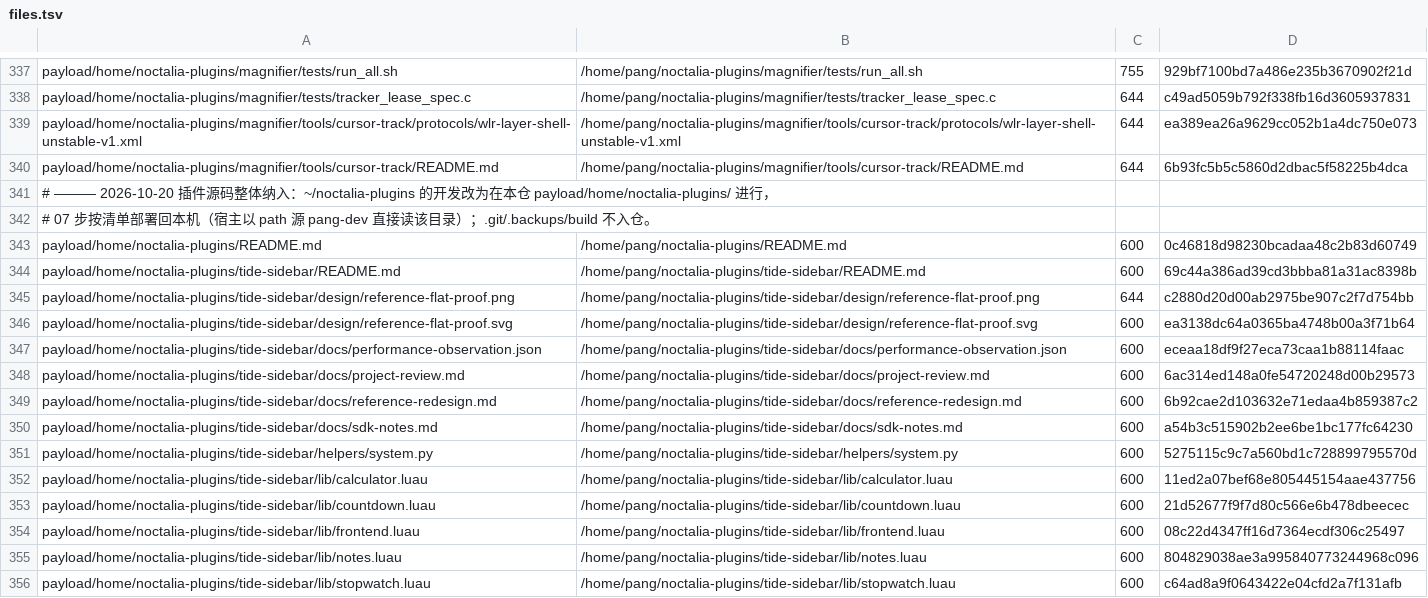
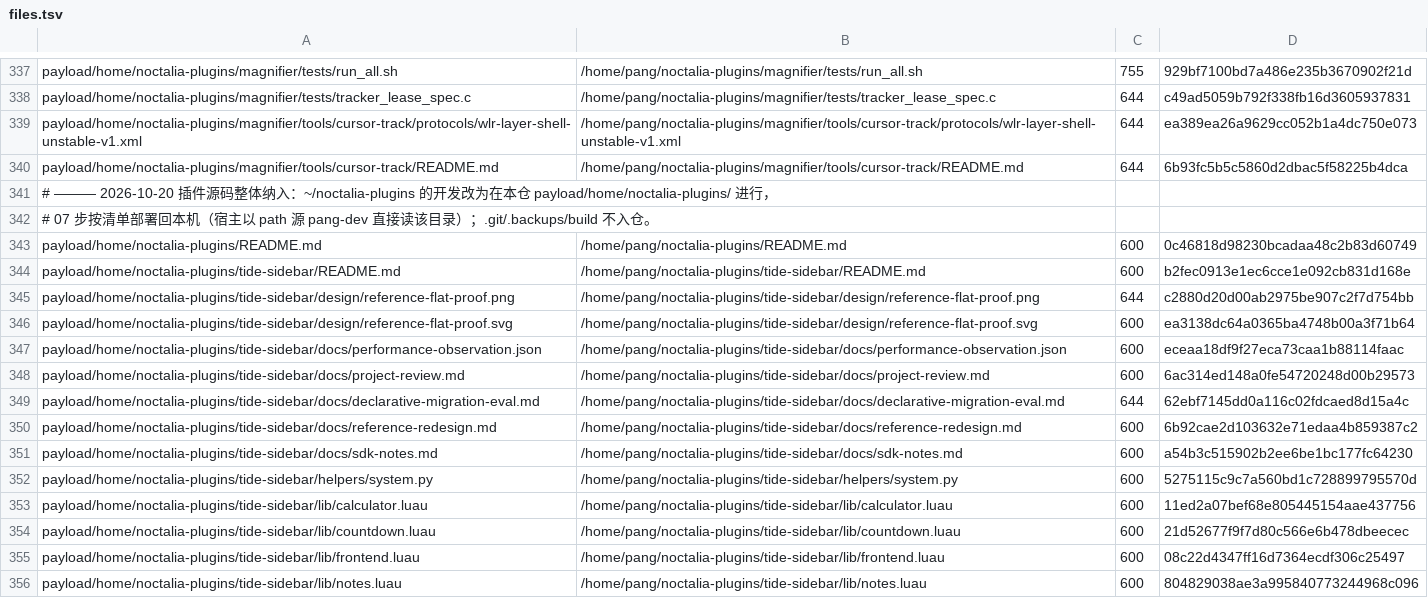
Before and after one commit to tjz123psh/arch-noctalia, a TSV file: manifests/files.tsv, drawn as a sheet; only a part is shown, gaps mark what is left out; the shorter side is filled out with more unchanged rows.

Commit message:
docs(tide-sidebar): 声明式面板迁移评估（实测数据 + 逐页路线）
- 新增 docs/declarative-migration-eval.md：原生 GTK 前端与声明式面板的对比——原生侧
  219 MiB RSS、2539 行 JS+CSS、依赖 gtk4-layer-shell；声明式侧零额外进程、原型 169 行/页。
- 逐页可行性：窗口（已验证）/ 工具（高）/ 便签（中低，缺 TextView 撤销栈）/ 外观（低，
  无阴影与渐变），并给出「窗口 → 工具 → 便签 → 收尾」的替换顺序与劝退条件。
- README 增加入口链接；安装器 files.tsv 417 行、md5 与规模锁同步。

验证：python tests/run_all.py（含 noctalia plugins lint）0 errors / 0 warnings；
tools/selfcheck.sh all checks passed；tests/run-all.sh ALL TESTS PASSED。

```diff
--- a/manifests/files.tsv
+++ b/manifests/files.tsv
@@ -343,3 +343,3 @@ payload/home/noctalia-plugins/magnifier/tools/cursor-track/README.md	/home/pang/
 payload/home/noctalia-plugins/README.md	/home/pang/noctalia-plugins/README.md	600	0c46818d98230bcadaa48c2b83d60749
-payload/home/noctalia-plugins/tide-sidebar/README.md	/home/pang/noctalia-plugins/tide-sidebar/README.md	600	69c44a386ad39cd3bbba81a31ac8398b
+payload/home/noctalia-plugins/tide-sidebar/README.md	/home/pang/noctalia-plugins/tide-sidebar/README.md	600	b2fec0913e1ec6cce1e092cb831d168e
 payload/home/noctalia-plugins/tide-sidebar/design/reference-flat-proof.png	/home/pang/noctalia-plugins/tide-sidebar/design/reference-flat-proof.png	644	c2880d20d00ab2975be907c2f7d754bb
@@ -348,2 +348,3 @@ payload/home/noctalia-plugins/tide-sidebar/docs/performance-observation.json	/ho
 payload/home/noctalia-plugins/tide-sidebar/docs/project-review.md	/home/pang/noctalia-plugins/tide-sidebar/docs/project-review.md	600	6ac314ed148a0fe54720248d00b29573
+payload/home/noctalia-plugins/tide-sidebar/docs/declarative-migration-eval.md	/home/pang/noctalia-plugins/tide-sidebar/docs/declarative-migration-eval.md	644	62ebf7145dd0a116c02fdcaed8d15a4c
 payload/home/noctalia-plugins/tide-sidebar/docs/reference-redesign.md	/home/pang/noctalia-plugins/tide-sidebar/docs/reference-redesign.md	600	6b92cae2d103632e71edaa4b859387c2
```
Also changed, not shown: 3 other files.
